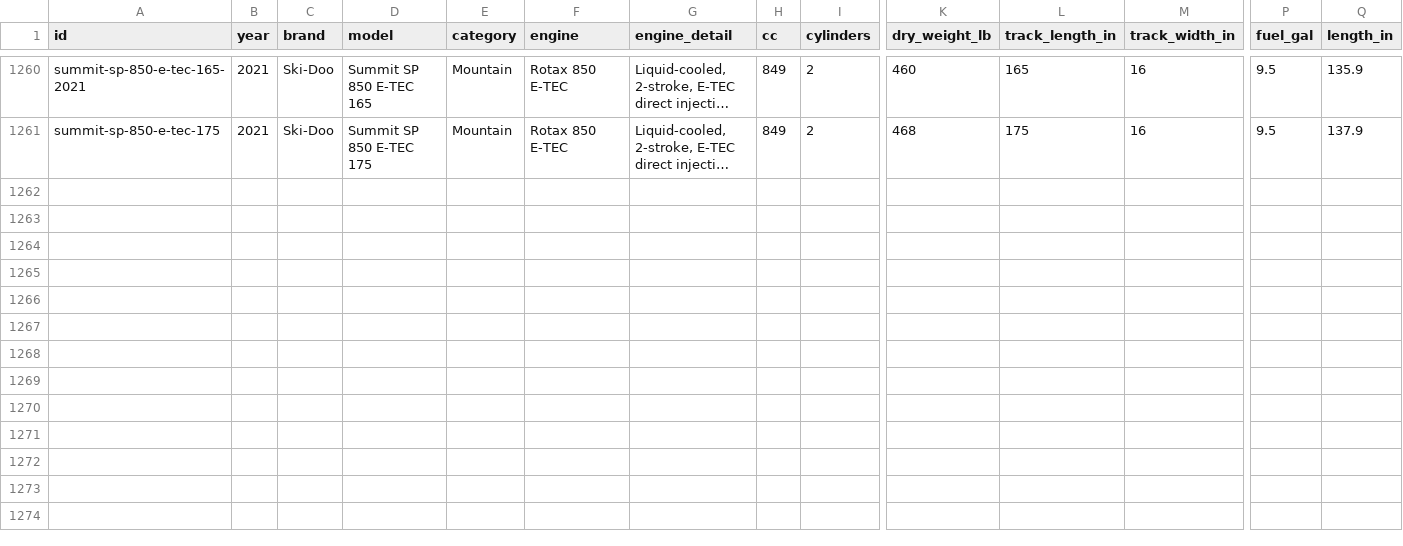
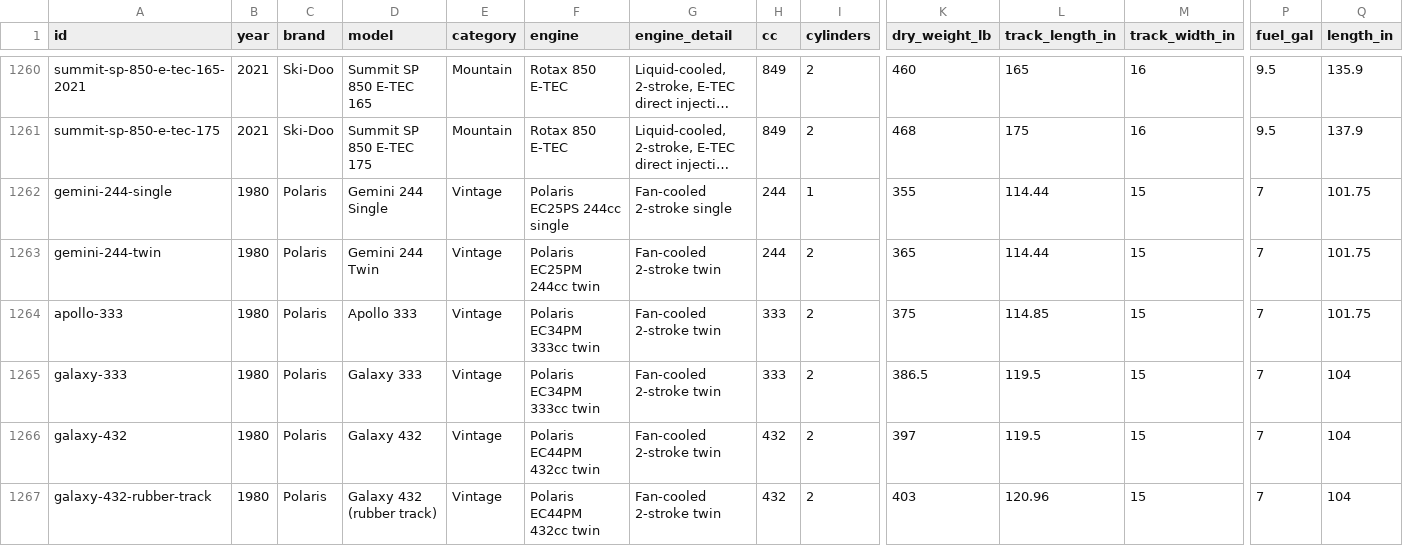
Before and after one commit to JonesT1986/SledSpecs, a CSV file: data/sleds.csv, drawn as a sheet; only a part is shown, gaps mark what is left out; long unchanged cells end in …; rows hold the shown columns only; the diff covers the shown part only; the diff names each change by its address in the sheet, - before the commit and + after, or states it on an @@ line.

```diff
--- a/data/sleds.csv
+++ b/data/sleds.csv
+row 1262: gemini-244-single | 1980 | Polaris | Gemini 244 Single | Vintage | Polaris EC25PS 244cc single | Fan-cooled 2-stroke single | 244 | 1 | 355 | 114.44 | 15 | 7 | 101.75
+row 1263: gemini-244-twin | 1980 | Polaris | Gemini 244 Twin | Vintage | Polaris EC25PM 244cc twin | Fan-cooled 2-stroke twin | 244 | 2 | 365 | 114.44 | 15 | 7 | 101.75
+row 1264: apollo-333 | 1980 | Polaris | Apollo 333 | Vintage | Polaris EC34PM 333cc twin | Fan-cooled 2-stroke twin | 333 | 2 | 375 | 114.85 | 15 | 7 | 101.75
+row 1265: galaxy-333 | 1980 | Polaris | Galaxy 333 | Vintage | Polaris EC34PM 333cc twin | Fan-cooled 2-stroke twin | 333 | 2 | 386.5 | 119.5 | 15 | 7 | 104
+row 1266: galaxy-432 | 1980 | Polaris | Galaxy 432 | Vintage | Polaris EC44PM 432cc twin | Fan-cooled 2-stroke twin | 432 | 2 | 397 | 119.5 | 15 | 7 | 104
+row 1267: galaxy-432-rubber-track | 1980 | Polaris | Galaxy 432 (rubber track) | Vintage | Polaris EC44PM 432cc twin | Fan-cooled 2-stroke twin | 432 | 2 | 403 | 120.96 | 15 | 7 | 104
```
Also changed, not shown: 5 added rows and 11 edited cells elsewhere in this file, data/corrections.csv.
